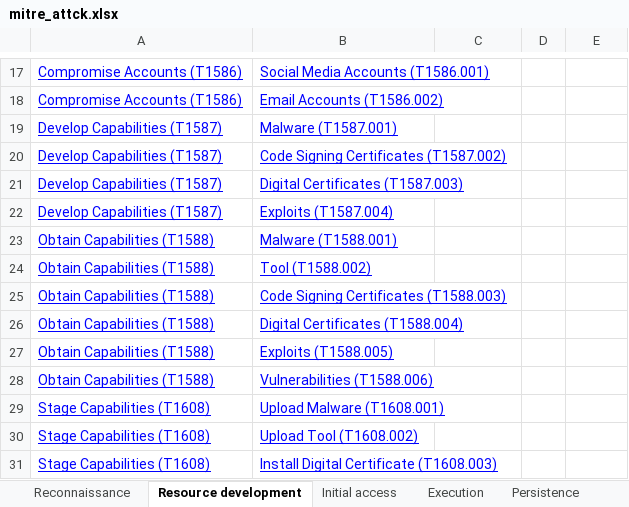
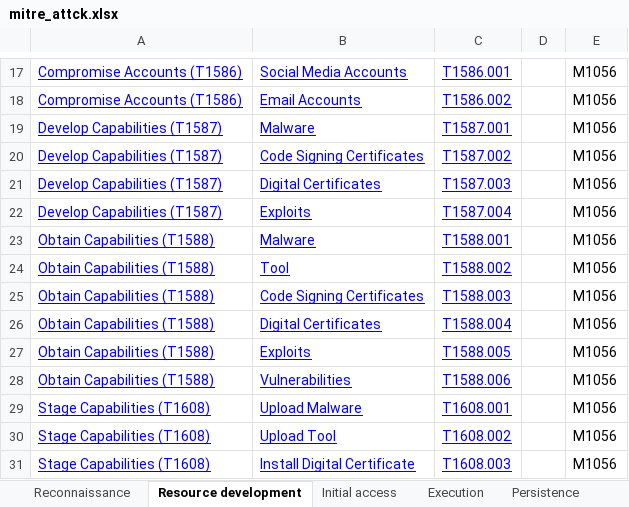
Before and after one commit to angpes/mitre_att.ck, an Excel workbook: mitre_attck.xlsx, sheet Resource development, drawn as a sheet; only a part is shown, gaps mark what is left out; values as stored, in another font and other column widths than the file's, no borders; removed rows and columns are numbered as before the commit, all else as after; the diff covers the shown part only; the diff names each change by its address in the sheet, - before the commit and + after, or states it on an @@ line.

```diff
--- a/mitre_attck.xlsx (sheet Resource development)
+++ b/mitre_attck.xlsx (sheet Resource development)
-B17: Social Media Accounts (T1586.001)
+B17: Social Media Accounts
-C17: (empty)
+C17: T1586.001
-E17:E23: (empty)
+E17:E23: M1056
-B18: Email Accounts (T1586.002)
+B18: Email Accounts
-C18: (empty)
+C18: T1586.002
-B19: Malware (T1587.001)
+B19: Malware
-C19: (empty)
+C19: T1587.001
-B20: Code Signing Certificates (T1587.002)
+B20: Code Signing Certificates
-C20: (empty)
+C20: T1587.002
-B21: Digital Certificates (T1587.003)
+B21: Digital Certificates
-C21: (empty)
+C21: T1587.003
-B22: Exploits (T1587.004)
+B22: Exploits
-C22: (empty)
+C22: T1587.004
-B23: Malware (T1588.001)
+B23: Malware
-C23: (empty)
+C23: T1588.001
-row 24: Obtain Capabilities (T1588) | Tool (T1588.002)
+row 24: Obtain Capabilities (T1588) | Tool | T1588.002 |  | M1056
-B25: Code Signing Certificates (T1588.003)
+B25: Code Signing Certificates
-C25: (empty)
+C25: T1588.003
-E25:E31: (empty)
+E25:E31: M1056
-B26: Digital Certificates (T1588.004)
+B26: Digital Certificates
-C26: (empty)
+C26: T1588.004
-B27: Exploits (T1588.005)
+B27: Exploits
-C27: (empty)
+C27: T1588.005
-B28: Vulnerabilities (T1588.006)
+B28: Vulnerabilities
-C28: (empty)
+C28: T1588.006
-B29: Upload Malware (T1608.001)
+B29: Upload Malware
-C29: (empty)
+C29: T1608.001
-B30: Upload Tool (T1608.002)
+B30: Upload Tool
-C30: (empty)
+C30: T1608.002
-B31: Install Digital Certificate (T1608.003)
+B31: Install Digital Certificate
-C31: (empty)
+C31: T1608.003
```
Also changed, not shown: 4 added rows, 4 removed rows and 36 edited cells elsewhere in this sheet, sheet Defense evasion, sheet Persistence, sheet Privilege escalation, sheet Credential access, sheet Reconnaissance, sheet Execution, 5 more sheets, 1 other file.
